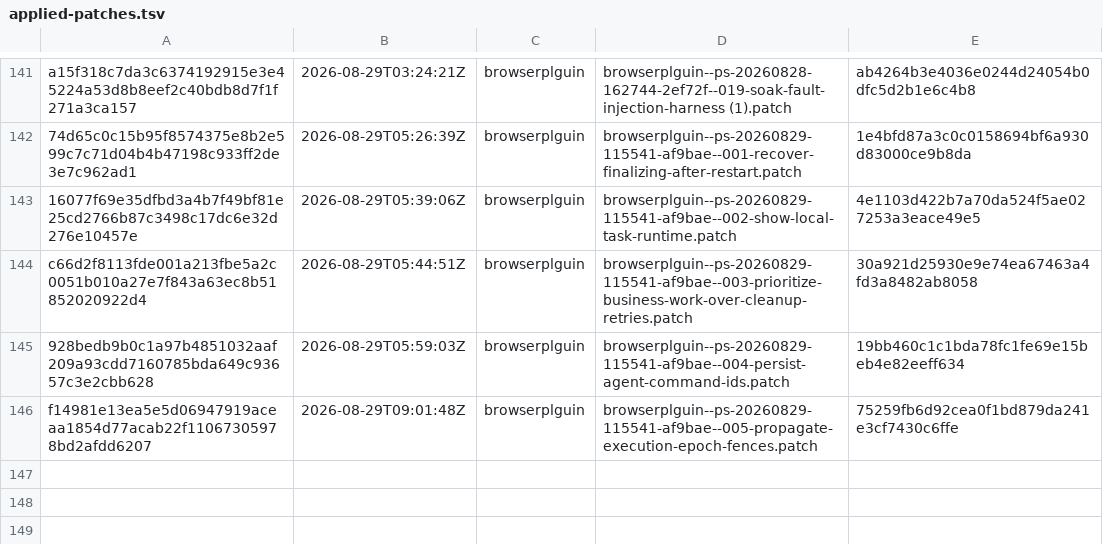
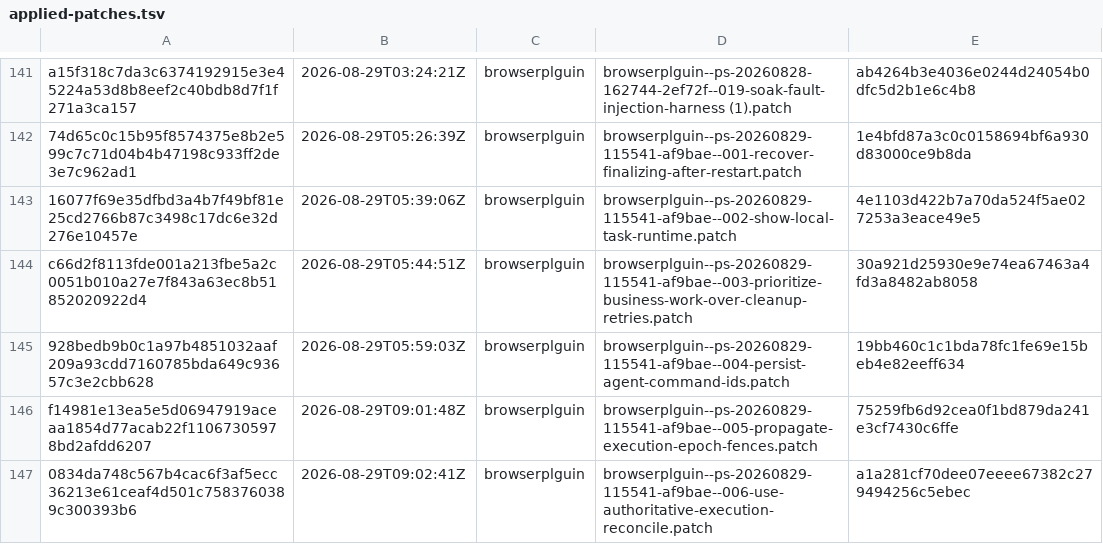
Before and after one commit to orgfrozen/browserplguin, a TSV file: .patch-sync/applied-patches.tsv, drawn as a sheet; only a part is shown, gaps mark what is left out; the diff names each change by its address in the sheet, - before the commit and + after, or states it on an @@ line.

Commit message:
chore: record applied delivery 0834da748c56

```diff
--- a/.patch-sync/applied-patches.tsv
+++ b/.patch-sync/applied-patches.tsv
+row 147: 0834da748c567b4cac6f3af5ecc36213e61ceaf4d501c7583760389c300393b6 | 2026-08-29T09:02:41Z | browserplguin | browserplguin--ps-20260829-115541-af9bae--006-use-authoritative-execution-reconcile.patch | a1a281cf70dee07eeee67382c279494256c5ebec
```
